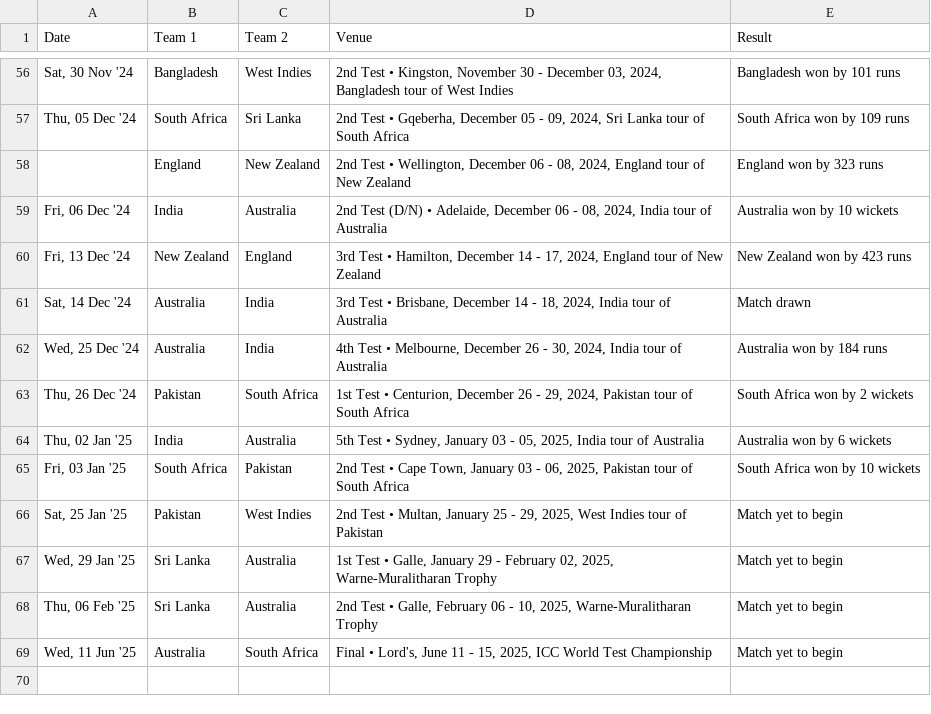
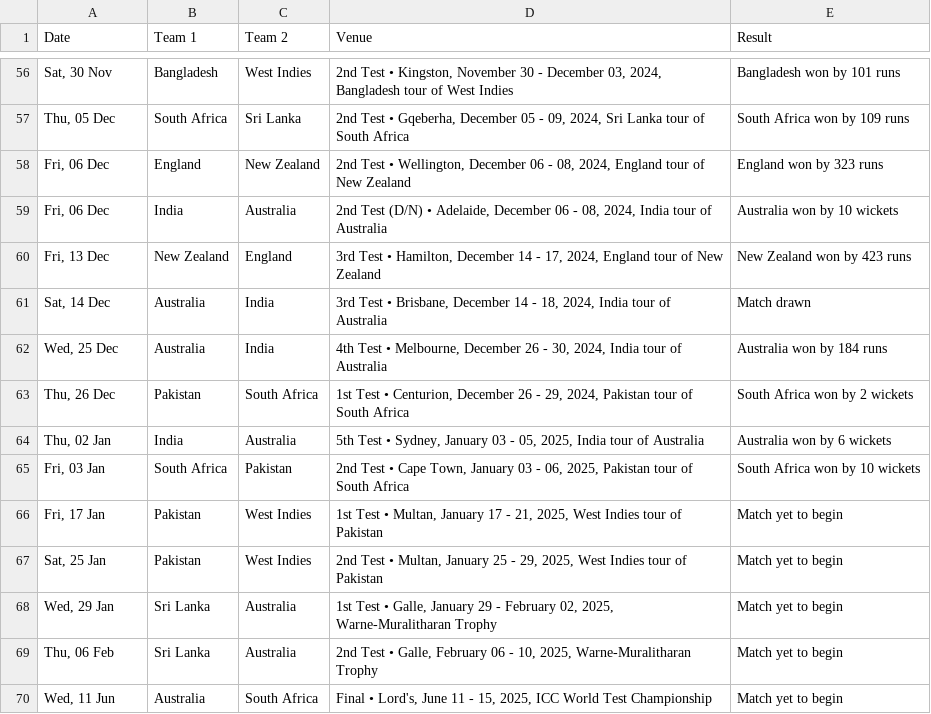
Before and after one commit to the-talha-tariq/CricketPredictor-Backend, a CSV file: PythonScript/world_test_championship_matches.csv, drawn as a sheet; only a part is shown, gaps mark what is left out; the diff covers the shown part only.

```diff
--- a/PythonScript/world_test_championship_matches.csv
+++ b/PythonScript/world_test_championship_matches.csv
@@ -56,14 +56,15 @@ Date,Team 1,Team 2,Venue,Result
-"Sat, 30 Nov '24",Bangladesh,West Indies,"2nd Test  • Kingston, November 30 - December 03, 2024, Bangladesh tour of West Indies",Bangladesh won by 101 runs
-"Thu, 05 Dec '24",South Africa,Sri Lanka,"2nd Test  • Gqeberha, December 05 - 09, 2024, Sri Lanka tour of South Africa",South Africa won by 109 runs
-,England,New Zealand,"2nd Test  • Wellington, December 06 - 08, 2024, England tour of New Zealand",England won by 323 runs
-"Fri, 06 Dec '24",India,Australia,"2nd Test (D/N) • Adelaide, December 06 - 08, 2024, India tour of Australia",Australia won by 10 wickets
-"Fri, 13 Dec '24",New Zealand,England,"3rd Test  • Hamilton, December 14 - 17, 2024, England tour of New Zealand",New Zealand won by 423 runs
-"Sat, 14 Dec '24",Australia,India,"3rd Test  • Brisbane, December 14 - 18, 2024, India tour of Australia",Match drawn
-"Wed, 25 Dec '24",Australia,India,"4th Test  • Melbourne, December 26 - 30, 2024, India tour of Australia",Australia won by 184 runs
-"Thu, 26 Dec '24",Pakistan,South Africa,"1st Test  • Centurion, December 26 - 29, 2024, Pakistan tour of South Africa",South Africa won by 2 wickets
-"Thu, 02 Jan '25",India,Australia,"5th Test  • Sydney, January 03 - 05, 2025, India tour of Australia",Australia won by 6 wickets
-"Fri, 03 Jan '25",South Africa,Pakistan,"2nd Test  • Cape Town, January 03 - 06, 2025, Pakistan tour of South Africa",South Africa won by 10 wickets
-"Sat, 25 Jan '25",Pakistan,West Indies,"2nd Test  • Multan, January 25 - 29, 2025, West Indies tour of Pakistan",Match yet to begin
-"Wed, 29 Jan '25",Sri Lanka,Australia,"1st Test  • Galle, January 29 - February 02, 2025, Warne-Muralitharan Trophy",Match yet to begin
-"Thu, 06 Feb '25",Sri Lanka,Australia,"2nd Test  • Galle, February 06 - 10, 2025, Warne-Muralitharan Trophy",Match yet to begin
-"Wed, 11 Jun '25",Australia,South Africa,"Final  • Lord's, June 11 - 15, 2025, ICC World Test Championship",Match yet to begin
+"Sat, 30 Nov",Bangladesh,West Indies,"2nd Test  • Kingston, November 30 - December 03, 2024, Bangladesh tour of West Indies",Bangladesh won by 101 runs
+"Thu, 05 Dec",South Africa,Sri Lanka,"2nd Test  • Gqeberha, December 05 - 09, 2024, Sri Lanka tour of South Africa",South Africa won by 109 runs
+"Fri, 06 Dec",England,New Zealand,"2nd Test  • Wellington, December 06 - 08, 2024, England tour of New Zealand",England won by 323 runs
+"Fri, 06 Dec",India,Australia,"2nd Test (D/N) • Adelaide, December 06 - 08, 2024, India tour of Australia",Australia won by 10 wickets
+"Fri, 13 Dec",New Zealand,England,"3rd Test  • Hamilton, December 14 - 17, 2024, England tour of New Zealand",New Zealand won by 423 runs
+"Sat, 14 Dec",Australia,India,"3rd Test  • Brisbane, December 14 - 18, 2024, India tour of Australia",Match drawn
+"Wed, 25 Dec",Australia,India,"4th Test  • Melbourne, December 26 - 30, 2024, India tour of Australia",Australia won by 184 runs
+"Thu, 26 Dec",Pakistan,South Africa,"1st Test  • Centurion, December 26 - 29, 2024, Pakistan tour of South Africa",South Africa won by 2 wickets
+"Thu, 02 Jan",India,Australia,"5th Test  • Sydney, January 03 - 05, 2025, India tour of Australia",Australia won by 6 wickets
+"Fri, 03 Jan",South Africa,Pakistan,"2nd Test  • Cape Town, January 03 - 06, 2025, Pakistan tour of South Africa",South Africa won by 10 wickets
+"Fri, 17 Jan",Pakistan,West Indies,"1st Test  • Multan, January 17 - 21, 2025, West Indies tour of Pakistan",Match yet to begin
+"Sat, 25 Jan",Pakistan,West Indies,"2nd Test  • Multan, January 25 - 29, 2025, West Indies tour of Pakistan",Match yet to begin
+"Wed, 29 Jan",Sri Lanka,Australia,"1st Test  • Galle, January 29 - February 02, 2025, Warne-Muralitharan Trophy",Match yet to begin
+"Thu, 06 Feb",Sri Lanka,Australia,"2nd Test  • Galle, February 06 - 10, 2025, Warne-Muralitharan Trophy",Match yet to begin
+"Wed, 11 Jun",Australia,South Africa,"Final  • Lord's, June 11 - 15, 2025, ICC World Test Championship",Match yet to begin
```
Also changed, not shown: 54 edited cells elsewhere in this file, 6 other files.
